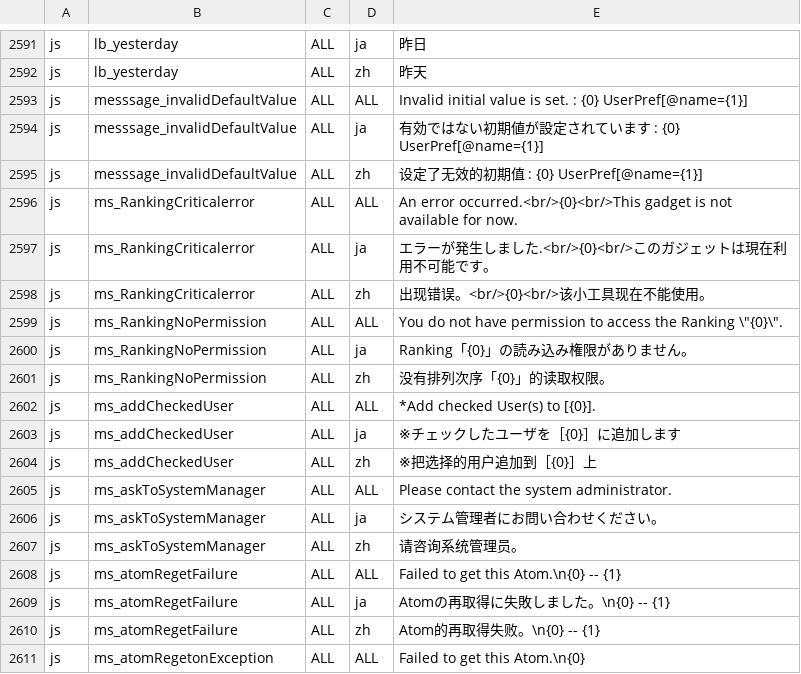
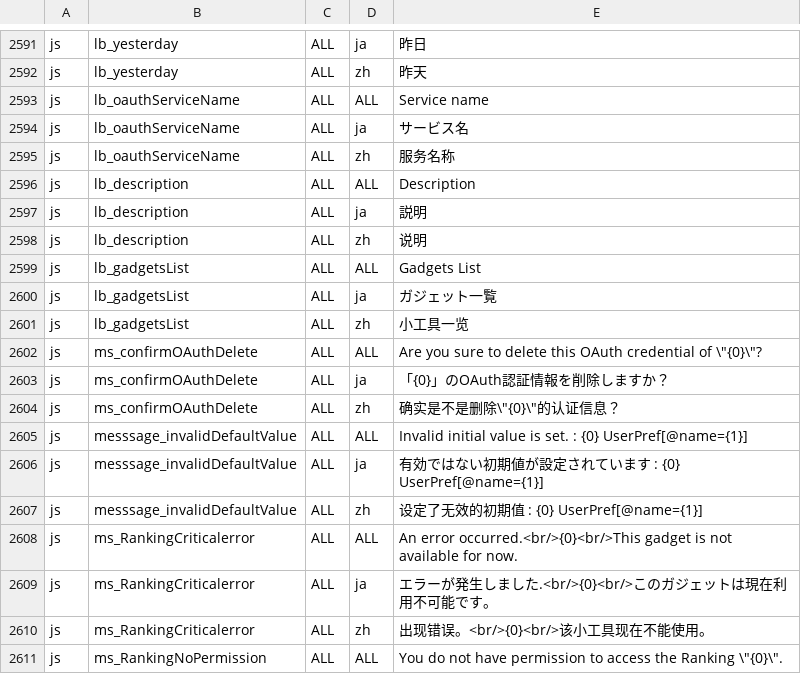
Before and after one commit to vineet0208/infoscoop, a CSV file: src/initdb/data/i18n/import.csv, drawn as a sheet; only a part is shown, gaps mark what is left out; the shorter side is filled out with more unchanged rows; the diff names each change by its address in the sheet, - before the commit and + after, or states it on an @@ line.

Commit message:
Update issue 416 Add OAuth infomation to Credential list

```diff
--- a/src/initdb/data/i18n/import.csv
+++ b/src/initdb/data/i18n/import.csv
+row 2593: js | lb_oauthServiceName | ALL | ALL | Service name
+row 2594: js | lb_oauthServiceName | ALL | ja | サービス名
+row 2595: js | lb_oauthServiceName | ALL | zh | 服务名称
+row 2596: js | lb_description | ALL | ALL | Description
+row 2597: js | lb_description | ALL | ja | 説明
+row 2598: js | lb_description | ALL | zh | 说明
+row 2599: js | lb_gadgetsList | ALL | ALL | Gadgets List
+row 2600: js | lb_gadgetsList | ALL | ja | ガジェット一覧
+row 2601: js | lb_gadgetsList | ALL | zh | 小工具一览
+row 2602: js | ms_confirmOAuthDelete | ALL | ALL | Are you sure to delete this OAuth credential of \"{0}\"?
+row 2603: js | ms_confirmOAuthDelete | ALL | ja | 「{0}」のOAuth認証情報を削除しますか？
+row 2604: js | ms_confirmOAuthDelete | ALL | zh | 确实是不是删除\"{0}\"的认证信息？
```
Also changed, not shown: 7 other files.
